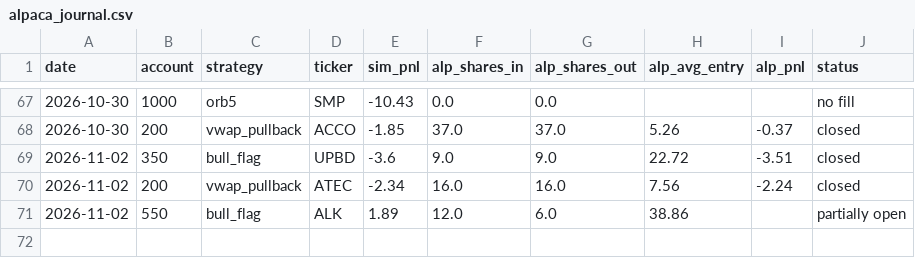
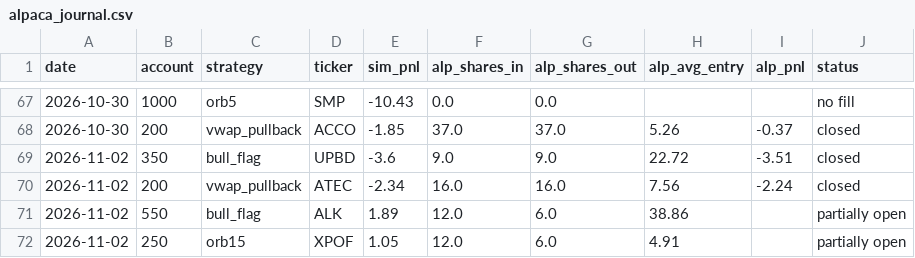
Before and after one commit to newurbaninfluence-lgtm/paper-trading-bot, a CSV file: alpaca_journal.csv, drawn as a sheet; only a part is shown, gaps mark what is left out.

```diff
--- a/alpaca_journal.csv
+++ b/alpaca_journal.csv
@@ -71 +71,2 @@ date,account,strategy,ticker,sim_pnl,alp_shares_in,alp_shares_out,alp_avg_entry,
 2026-11-02,550,bull_flag,ALK,1.89,12.0,6.0,38.86,,partially open
+2026-11-02,250,orb15,XPOF,1.05,12.0,6.0,4.91,,partially open
```
Also changed, not shown: journal.csv, 2 other files.
